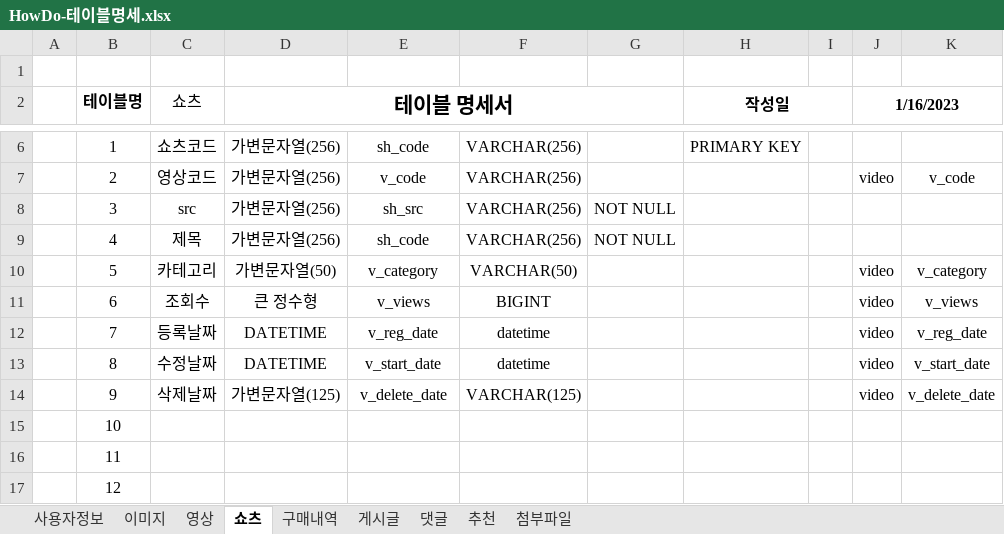
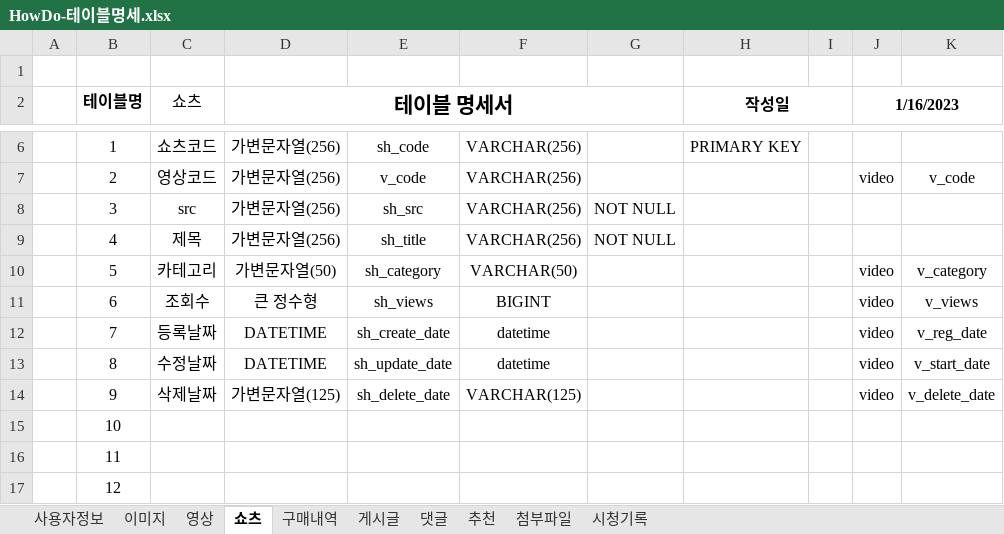
Before and after one commit to Preznt/HowDo, an Excel workbook: docs/HowDo-테이블명세.xlsx, sheet 쇼츠, drawn as a sheet; only a part is shown, gaps mark what is left out; values as stored, in another font and other column widths than the file's, no borders; the diff names each change by its address in the sheet, - before the commit and + after, or states it on an @@ line.

```diff
--- a/docs/HowDo-테이블명세.xlsx (sheet 쇼츠)
+++ b/docs/HowDo-테이블명세.xlsx (sheet 쇼츠)
+sheet tab: 시청기록
-E9: sh_code
+E9: sh_title
-E10: v_category
+E10: sh_category
-E11: v_views
+E11: sh_views
-E12: v_reg_date
+E12: sh_create_date
-E13: v_start_date
+E13: sh_update_date
-E14: v_delete_date
+E14: sh_delete_date
```
Also changed, not shown: sheet 댓글, sheet 이미지, sheet 게시글, sheet 영상, sheet 구매내역, 27 other files.
